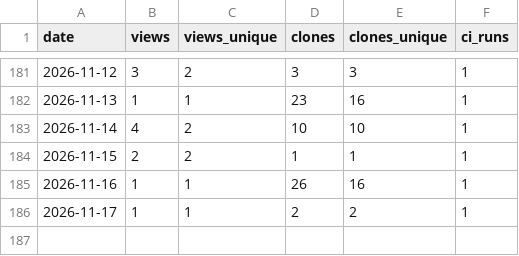
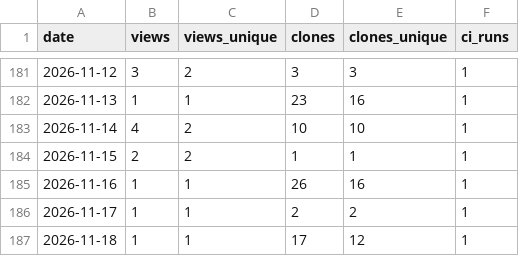
Before and after one commit to manuacl/ring-monitor, a CSV file: traffic.csv, drawn as a sheet; only a part is shown, gaps mark what is left out.

```diff
--- a/traffic.csv
+++ b/traffic.csv
@@ -186 +186,2 @@ date,views,views_unique,clones,clones_unique,ci_runs
 2026-11-17,1,1,2,2,1
+2026-11-18,1,1,17,12,1
```
Also changed, not shown: downloads.csv.
